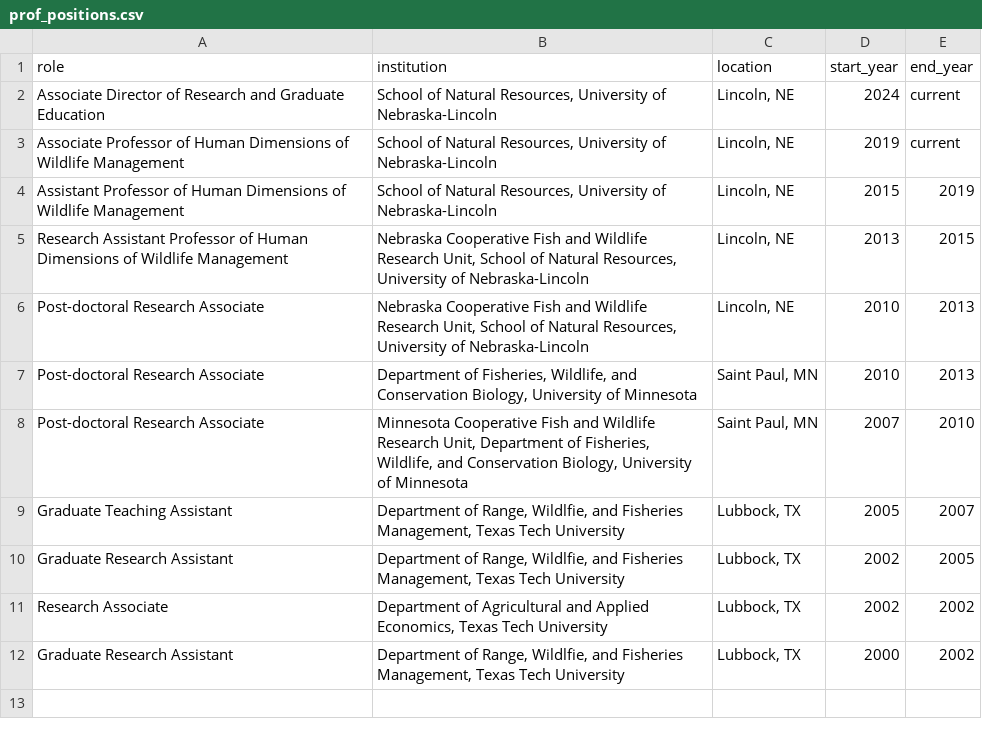
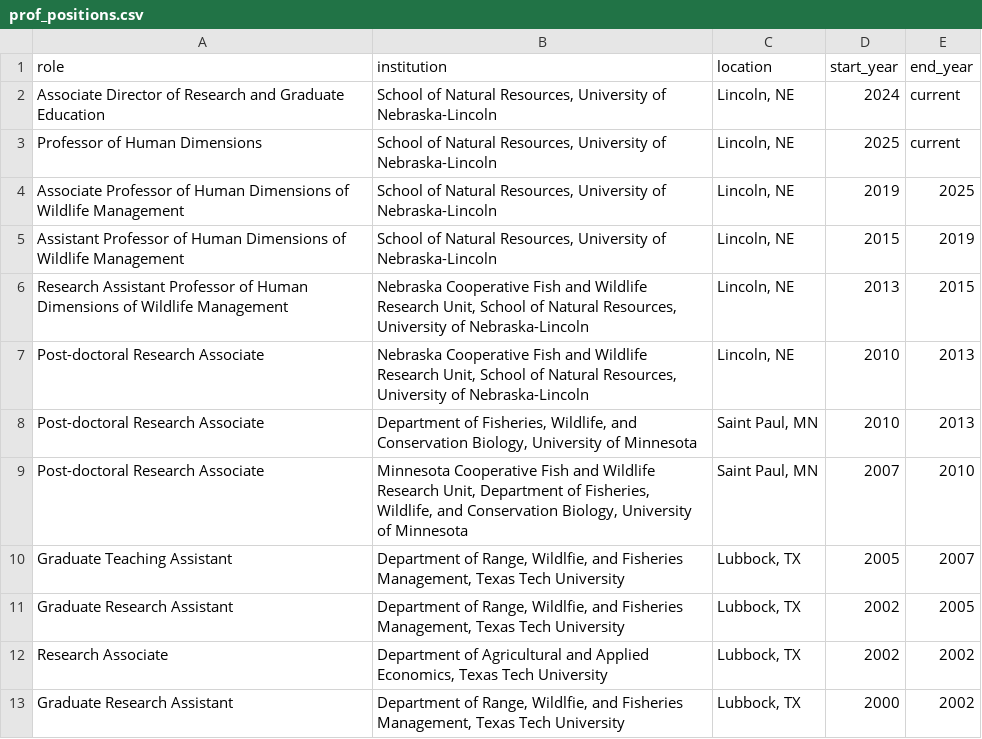
Before and after one commit to chrischizinski/chizinski_cv, a CSV file: data/prof_positions.csv, drawn as a sheet.

```diff
--- a/data/prof_positions.csv
+++ b/data/prof_positions.csv
@@ -2,3 +2,4 @@
 Associate Director of Research and Graduate Education,"School of Natural Resources, University of Nebraska-Lincoln","Lincoln, NE",2024,current
-Associate Professor of Human Dimensions of Wildlife Management,"School of Natural Resources, University of Nebraska-Lincoln","Lincoln, NE",2019,current
+Professor of Human Dimensions,"School of Natural Resources, University of Nebraska-Lincoln","Lincoln, NE",2025,current
+Associate Professor of Human Dimensions of Wildlife Management,"School of Natural Resources, University of Nebraska-Lincoln","Lincoln, NE",2019,2025
 Assistant Professor of Human Dimensions of Wildlife Management,"School of Natural Resources, University of Nebraska-Lincoln","Lincoln, NE",2015,2019
```
Also changed, not shown: data/classes_taught.csv, data/contributed_presentations.csv, 27 other files.
